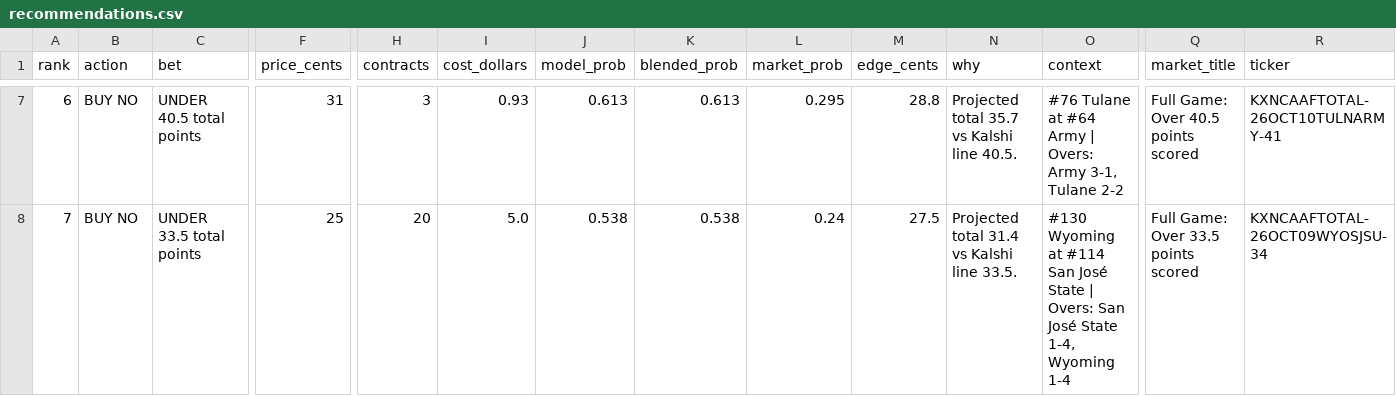
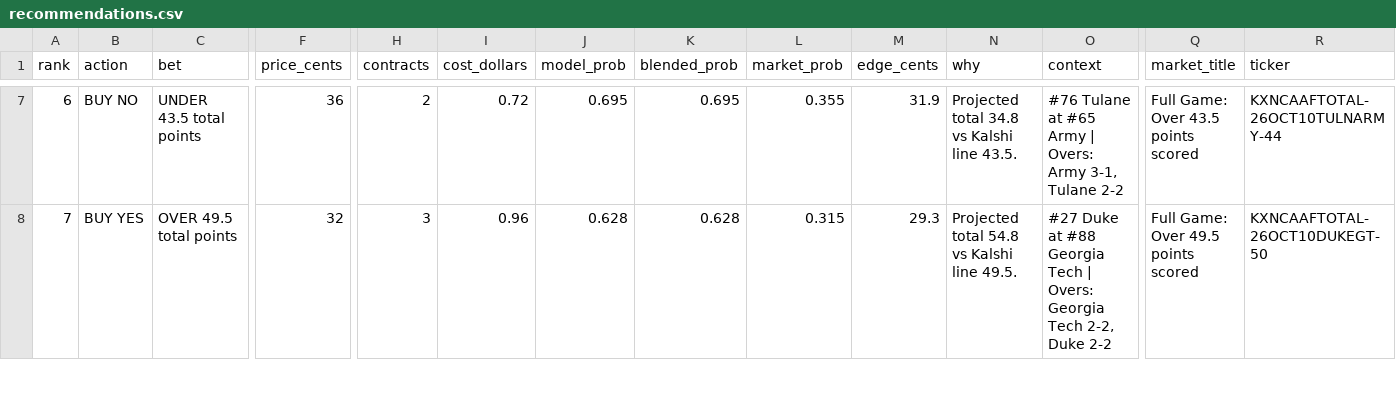
Before and after one commit to connersylvester2-stack/AIOCFB, a CSV file: output/recommendations.csv, drawn as a sheet; only a part is shown, gaps mark what is left out; the diff covers the shown part only; the diff names each change by its address in the sheet, - before the commit and + after, or states it on an @@ line.

```diff
--- a/output/recommendations.csv
+++ b/output/recommendations.csv
-C7 (bet): UNDER 40.5 total points
+C7 (bet): UNDER 43.5 total points
-F7 (price_cents): 31
+F7 (price_cents): 36
-H7 (contracts): 3
+H7 (contracts): 2
-I7 (cost_dollars): 0.93
+I7 (cost_dollars): 0.72
-J7 (model_prob): 0.613
+J7 (model_prob): 0.695
-K7 (blended_prob): 0.613
+K7 (blended_prob): 0.695
-L7 (market_prob): 0.295
+L7 (market_prob): 0.355
-M7 (edge_cents): 28.8
+M7 (edge_cents): 31.9
-N7 (why): Projected total 35.7 vs Kalshi line 40.5.
+N7 (why): Projected total 34.8 vs Kalshi line 43.5.
-O7 (context): …Tulane at #64 Army |…
+O7 (context): …Tulane at #65 Army |…
-Q7 (market_title): Full Game: Over 40.5 points scored
+Q7 (market_title): Full Game: Over 43.5 points scored
-R7 (ticker): KXNCAAFTOTAL-26OCT10TULNARMY-41
+R7 (ticker): KXNCAAFTOTAL-26OCT10TULNARMY-44
-B8 (action): BUY NO
+B8 (action): BUY YES
-C8 (bet): UNDER 33.5 total points
+C8 (bet): OVER 49.5 total points
-F8 (price_cents): 25
+F8 (price_cents): 32
-H8 (contracts): 20
+H8 (contracts): 3
-I8 (cost_dollars): 5.0
+I8 (cost_dollars): 0.96
-J8 (model_prob): 0.538
+J8 (model_prob): 0.628
-K8 (blended_prob): 0.538
+K8 (blended_prob): 0.628
-L8 (market_prob): 0.24
+L8 (market_prob): 0.315
-M8 (edge_cents): 27.5
+M8 (edge_cents): 29.3
-N8 (why): Projected total 31.4 vs Kalshi line 33.5.
+N8 (why): Projected total 54.8 vs Kalshi line 49.5.
-O8 (context): #130 Wyoming at #114 San José State | Overs: San José State 1-4, Wyoming 1-4
+O8 (context): #27 Duke at #88 Georgia Tech | Overs: Georgia Tech 2-2, Duke 2-2
-Q8 (market_title): Full Game: Over 33.5 points scored
+Q8 (market_title): Full Game: Over 49.5 points scored
-R8 (ticker): KXNCAAFTOTAL-26OCT09WYOSJSU-34
+R8 (ticker): KXNCAAFTOTAL-26OCT10DUKEGT-50
```
Also changed, not shown: 97 edited cells elsewhere in this file, output/cover_stats.csv, output/model_picks_all_games.csv, 8 other files.
